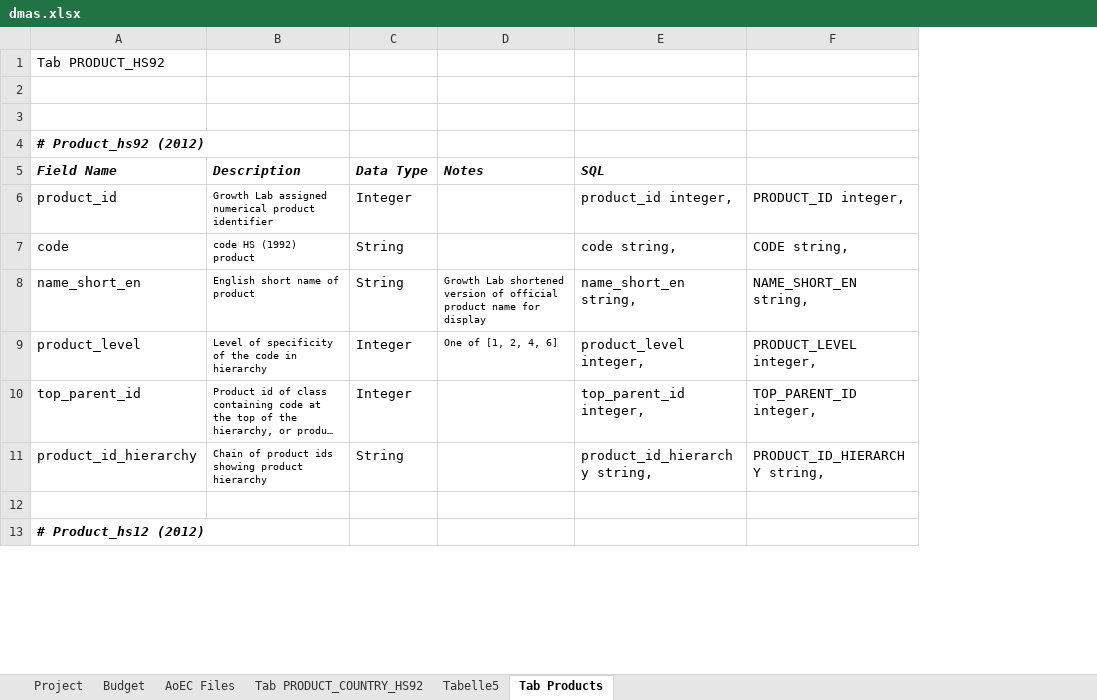
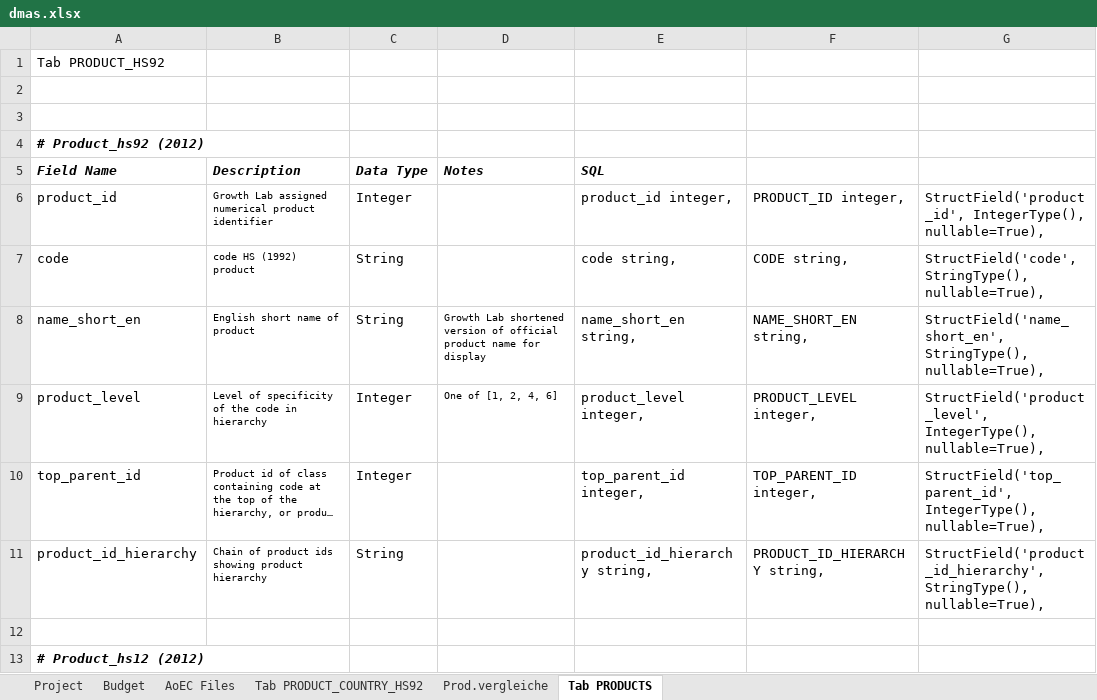
Before and after one commit to mbasul/DMAS_work, an Excel workbook: DMAS.AEC/dmas.xlsx, sheet Tab PRODUCTS, drawn as a sheet; only a part is shown; long unchanged cells end in …; values as stored, in another font and other column widths than the file's, no borders; the diff names each change by its address in the sheet, - before the commit and + after, or states it on an @@ line.

```diff
--- a/DMAS.AEC/dmas.xlsx (sheet Tab PRODUCTS)
+++ b/DMAS.AEC/dmas.xlsx (sheet Tab PRODUCTS)
-sheet tab: Tab Products
+sheet tab: Tab PRODUCTS
-sheet tab: Tabelle5
+sheet tab: Prod.vergleiche
+column G, rows 6-11: StructField('product_id', IntegerType(), nullable=True), | StructField('code', StringType(), nullable=True), | StructField('name_short_en', StringType(), nullable=True), | StructField('product_level', IntegerType(), nullable=True), | StructField('top_parent_id', IntegerType(), nullable=True), | StructField('product_id_hierarchy', StringType(), nullable=True),
```
Also changed, not shown: sheet Budget, sheet Tab PRODUCT_COUNTRY_HS92, 3 other files.
